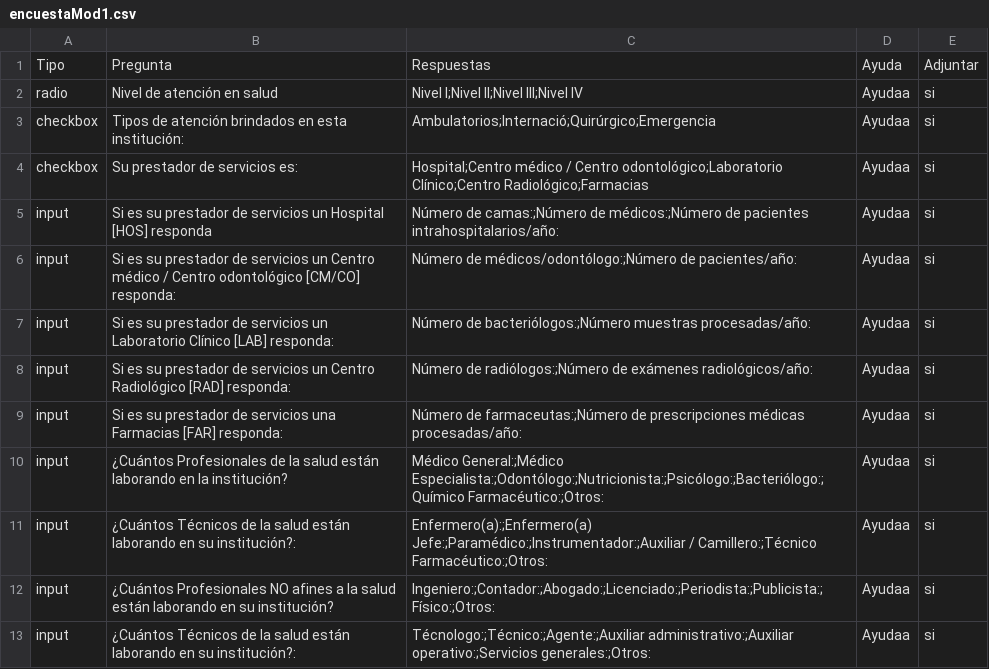
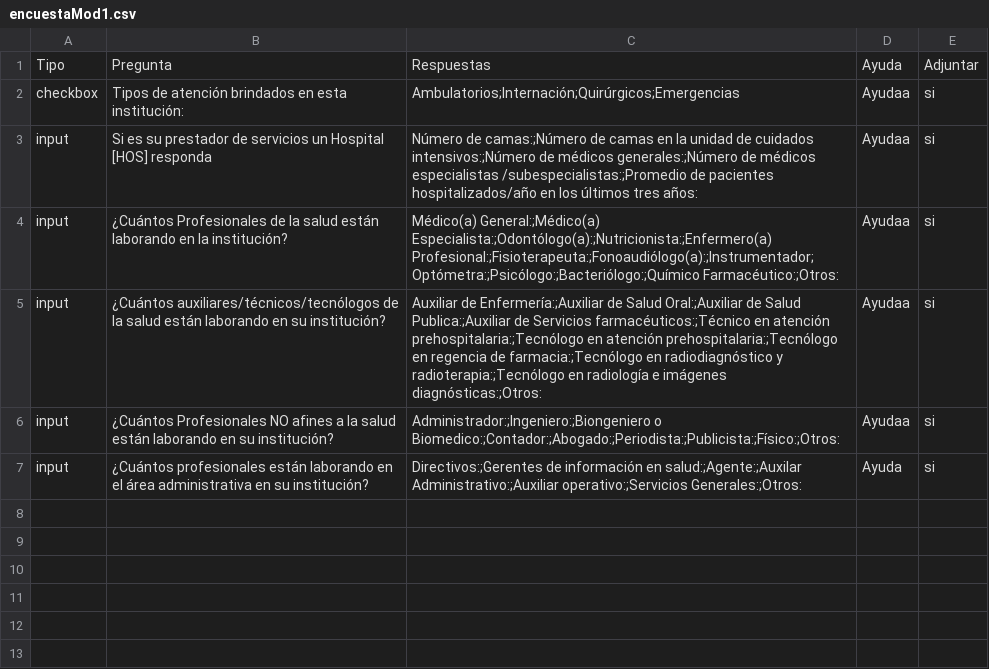
Before and after one commit to jcvasquezc/Conexion-salud, a CSV file: static/encuestaMod1.csv, drawn as a sheet.

```diff
--- a/static/encuestaMod1.csv
+++ b/static/encuestaMod1.csv
@@ -1,13 +1,7 @@
 Tipo,Pregunta,Respuestas,Ayuda,Adjuntar
-radio,Nivel de atención en salud,Nivel I;Nivel II;Nivel III;Nivel IV,Ayudaa,si
-checkbox,Tipos de atención brindados en esta institución:,Ambulatorios;Internació;Quirúrgico;Emergencia,Ayudaa,si
-checkbox,Su prestador de servicios es:,Hospital;Centro médico / Centro odontológico;Laboratorio Clínico;Centro Radiológico;Farmacias ,Ayudaa,si
-input,Si es su prestador de servicios un Hospital [HOS] responda,Número de camas:;Número de médicos:;Número de pacientes intrahospitalarios/año:,Ayudaa,si
-input,Si es su prestador de servicios un Centro médico / Centro odontológico [CM/CO] responda:,Número de médicos/odontólogo:;Número de pacientes/año:,Ayudaa,si
-input,Si es su prestador de servicios un Laboratorio Clínico [LAB] responda:,Número de bacteriólogos:;Número muestras procesadas/año:,Ayudaa,si
-input,Si es su prestador de servicios un Centro Radiológico [RAD] responda:,Número de radiólogos:;Número de exámenes radiológicos/año:,Ayudaa,si
-input,Si es su prestador de servicios una Farmacias [FAR] responda:,Número de farmaceutas:;Número de prescripciones médicas procesadas/año:,Ayudaa,si
-input,¿Cuántos Profesionales de la salud están laborando en la institución?,Médico General:;Médico Especialista:;Odontólogo:;Nutricionista:;Psicólogo:;Bacteriólogo:;Químico Farmacéutico:;Otros:,Ayudaa,si
-input,¿Cuántos Técnicos de la salud están laborando en su institución?:,Enfermero(a):;Enfermero(a) Jefe:;Paramédico:;Instrumentador:;Auxiliar / Camillero:;Técnico Farmacéutico:;Otros:,Ayudaa,si
-input,¿Cuántos Profesionales NO afines a la salud están laborando en su institución?,Ingeniero:;Contador:;Abogado:;Licenciado:;Periodista:;Publicista:;Físico:;Otros:,Ayudaa,si
-input,¿Cuántos Técnicos de la salud están laborando en su institución?:,Técnologo:;Técnico:;Agente:;Auxiliar administrativo:;Auxiliar operativo:;Servicios generales:;Otros:,Ayudaa,si
+checkbox,Tipos de atención brindados en esta institución:,Ambulatorios;Internación;Quirúrgicos;Emergencias,Ayudaa,si
+input,Si es su prestador de servicios un Hospital [HOS] responda,Número de camas:;Número de camas en la unidad de cuidados intensivos:;Número de médicos generales:;Número de médicos especialistas /subespecialistas:;Promedio de pacientes hospitalizados/año en los últimos tres años: ,Ayudaa,si
+input,¿Cuántos Profesionales de la salud están laborando en la institución?,Médico(a) General:;Médico(a) Especialista:;Odontólogo(a):;Nutricionista:;Enfermero(a) Profesional:;Fisioterapeuta:;Fonoaudiólogo(a):;Instrumentador;Optómetra:;Psicólogo:;Bacteriólogo:;Químico Farmacéutico:;Otros:,Ayudaa,si
+input,¿Cuántos auxiliares/técnicos/tecnólogos de la salud están laborando en su institución?,Auxiliar de Enfermería:;Auxiliar de Salud Oral:;Auxiliar de Salud Publica:;Auxiliar de Servicios farmacéuticos:;Técnico en atención prehospitalaria:;Tecnólogo en atención prehospitalaria:;Tecnólogo en regencia de farmacia:;Tecnólogo en radiodiagnóstico y radioterapia:;Tecnólogo en radiología e imágenes diagnósticas:;Otros:,Ayudaa,si
+input,¿Cuántos Profesionales NO afines a la salud están laborando en su institución?,Administrador:;Ingeniero:;Biongeniero o Biomedico:;Contador:;Abogado:;Periodista:;Publicista:;Físico:;Otros:,Ayudaa,si
+input,¿Cuántos profesionales están laborando en el área administrativa en su institución?,Directivos:;Gerentes de información en salud:;Agente:;Auxilar Administrativo:;Auxiliar operativo:;Servicios Generales:;Otros:,Ayuda,si
```
Also changed, not shown: static/encuestaMod2.csv, 11 other files.
